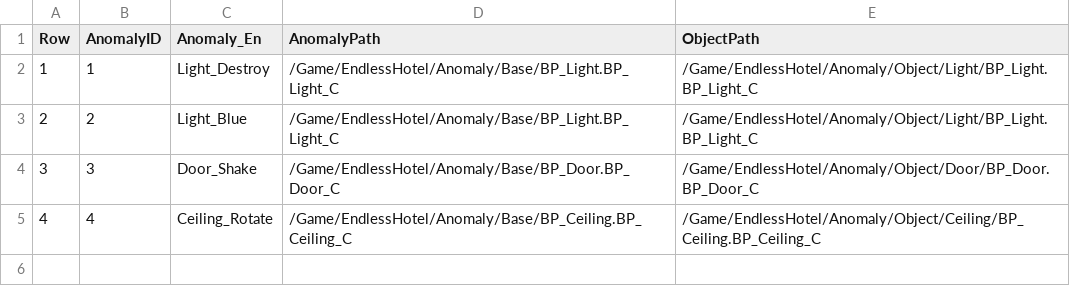
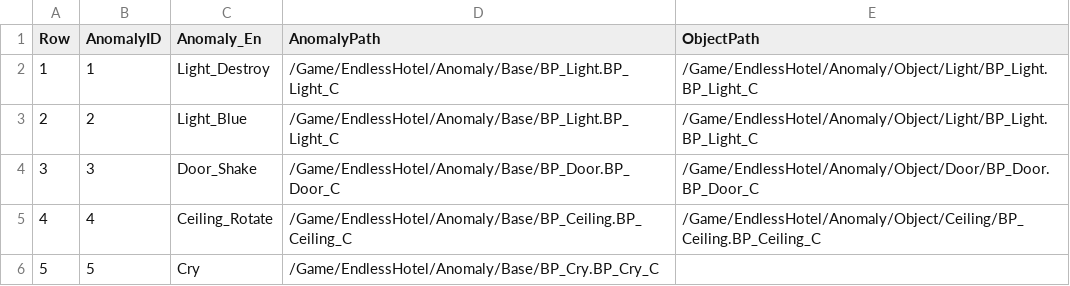
Before and after one commit to pknu-wap/Endless-Hotel, a CSV file: Source/Endless_Hotel/Data/Anomaly/AnomalyData.csv, drawn as a sheet.

Commit message:
Refactor: Linker 기반으로 연결
Fix: Object를 가지지 않는 이상 현상에 대한 nullptr 처리

```diff
--- a/Source/Endless_Hotel/Data/Anomaly/AnomalyData.csv
+++ b/Source/Endless_Hotel/Data/Anomaly/AnomalyData.csv
@@ -5 +5,2 @@
 4,4,Ceiling_Rotate,/Game/EndlessHotel/Anomaly/Base/BP_Ceiling.BP_Ceiling_C,/Game/EndlessHotel/Anomaly/Object/Ceiling/BP_Ceiling.BP_Ceiling_C
+5,5,Cry,/Game/EndlessHotel/Anomaly/Base/BP_Cry.BP_Cry_C,
```
Also changed, not shown: 4 other files.
